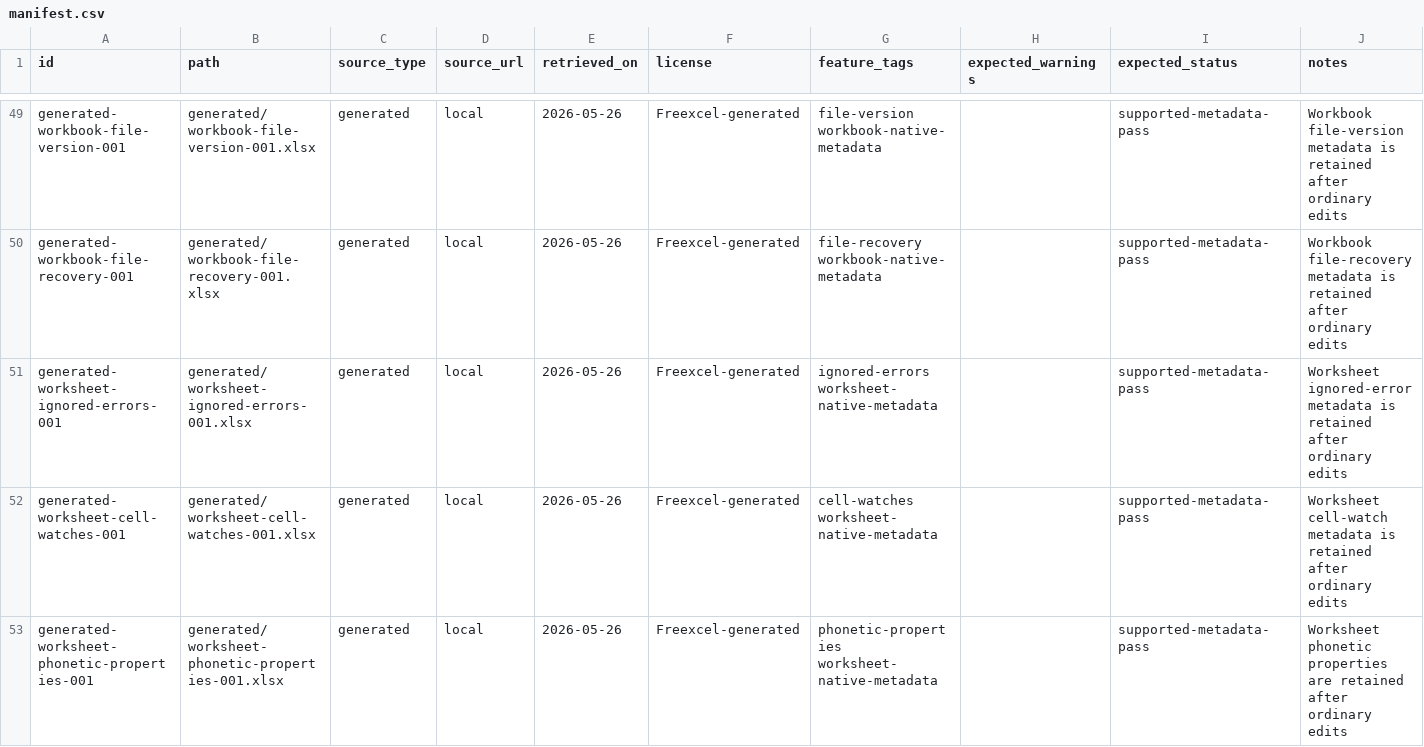
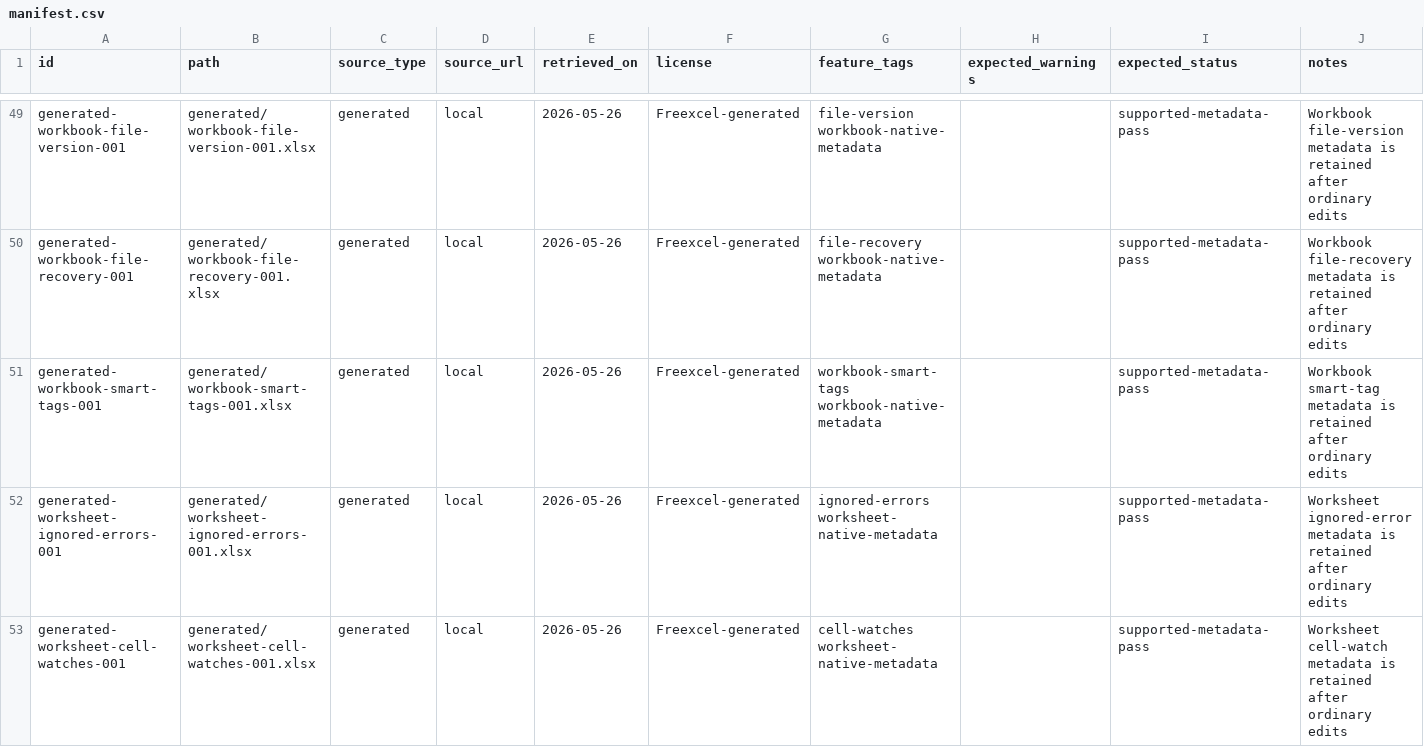
Before and after one commit to freevia-org/FreeX, a CSV file: test-corpus/manifest.csv, drawn as a sheet; only a part is shown, gaps mark what is left out; the shorter side is filled out with more unchanged rows.

Commit message:
Add workbook smart tags corpus row

```diff
--- a/test-corpus/manifest.csv
+++ b/test-corpus/manifest.csv
@@ -50,2 +50,3 @@ generated-workbook-file-version-001,generated/workbook-file-version-001.xlsx,gen
 generated-workbook-file-recovery-001,generated/workbook-file-recovery-001.xlsx,generated,local,2026-05-26,Freexcel-generated,file-recovery workbook-native-metadata,,supported-metadata-pass,Workbook file-recovery metadata is retained after ordinary edits
+generated-workbook-smart-tags-001,generated/workbook-smart-tags-001.xlsx,generated,local,2026-05-26,Freexcel-generated,workbook-smart-tags workbook-native-metadata,,supported-metadata-pass,Workbook smart-tag metadata is retained after ordinary edits
 generated-worksheet-ignored-errors-001,generated/worksheet-ignored-errors-001.xlsx,generated,local,2026-05-26,Freexcel-generated,ignored-errors worksheet-native-metadata,,supported-metadata-pass,Worksheet ignored-error metadata is retained after ordinary edits
```
Also changed, not shown: 2 other files.
